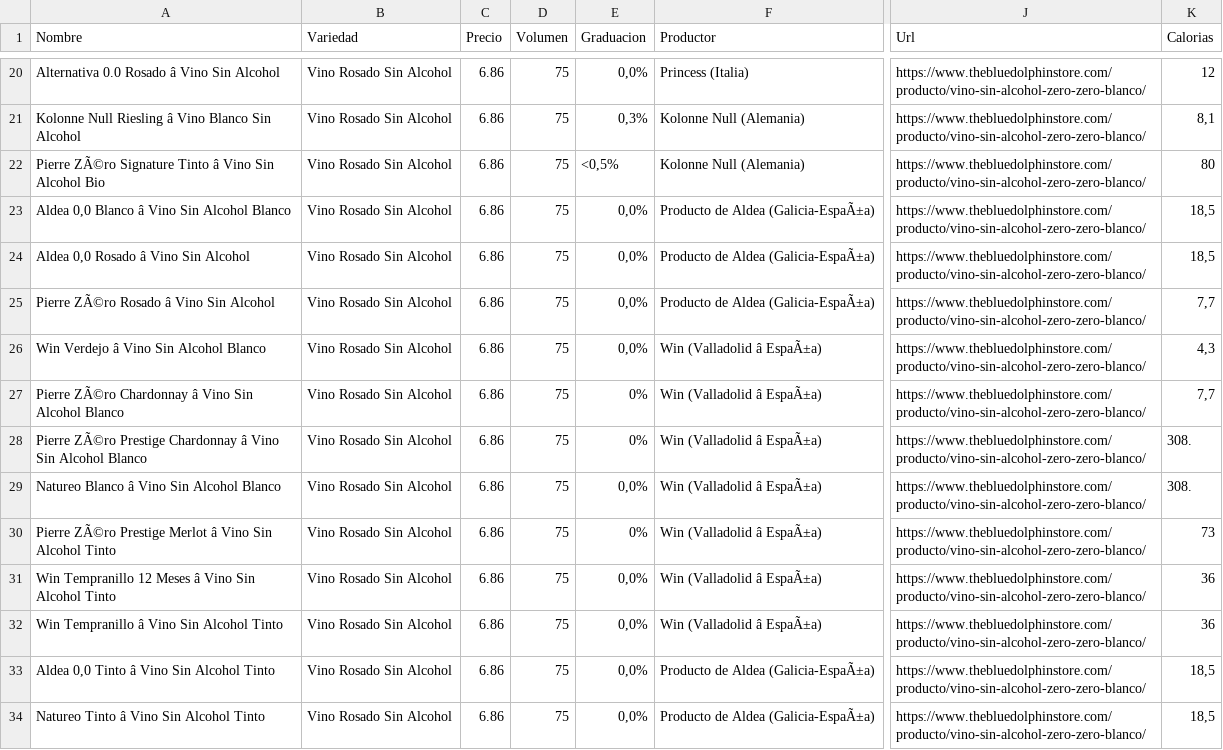
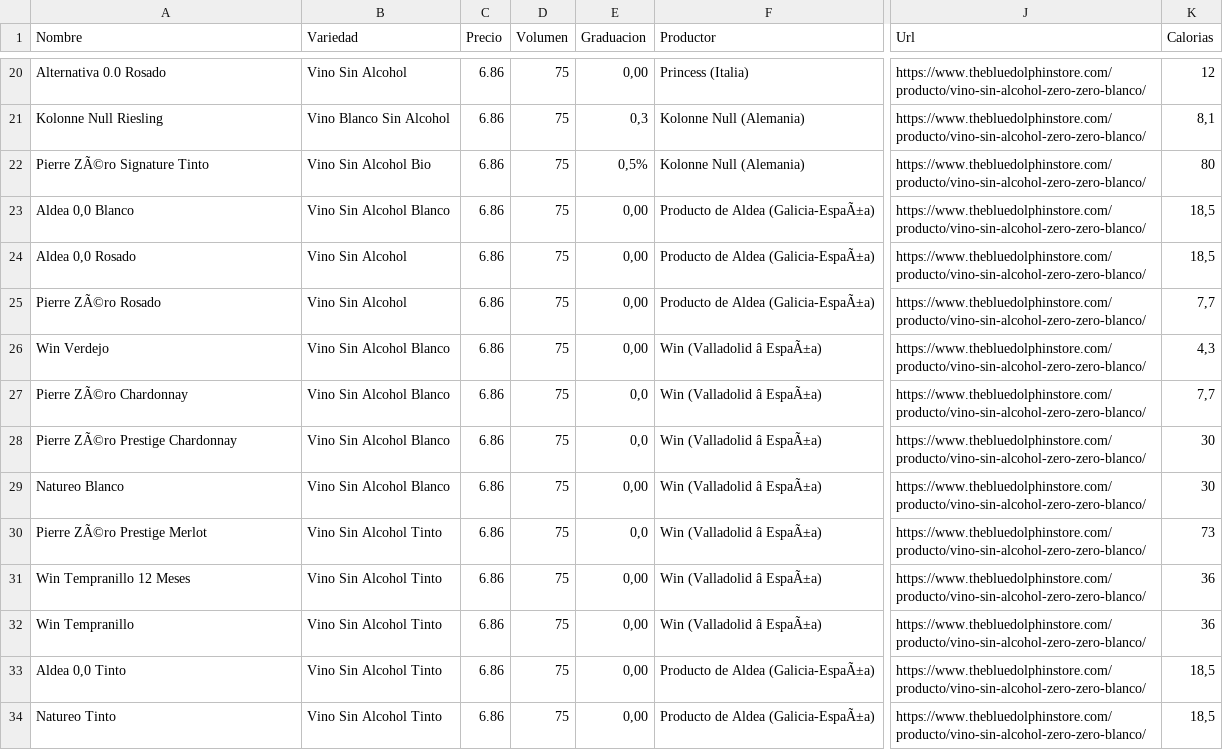
Before and after one commit to GenesisMartins/PROYECTO-1-Vinos-Ecologicos-y-Sin-Alcohol, a CSV file: 1. Datos_Proyecto_Vinos/Datos sucios/Datos Limpios/vinos.csv, drawn as a sheet; only a part is shown, gaps mark what is left out; the diff covers the shown part only; the diff names each change by its address in the sheet, - before the commit and + after, or states it on an @@ line.

```diff
--- a/1. Datos_Proyecto_Vinos/Datos sucios/Datos Limpios/vinos.csv
+++ b/1. Datos_Proyecto_Vinos/Datos sucios/Datos Limpios/vinos.csv
-A20 (Nombre): Alternativa 0.0 Rosado â Vino Sin Alcohol
+A20 (Nombre): Alternativa 0.0 Rosado
-B20 (Variedad): Vino Rosado Sin Alcohol
+B20 (Variedad): Vino Sin Alcohol
-E20 (Graduacion): 0,0%
+E20 (Graduacion): 0,00
-A21 (Nombre): Kolonne Null Riesling â Vino Blanco Sin Alcohol
+A21 (Nombre): Kolonne Null Riesling
-B21 (Variedad): Vino Rosado Sin Alcohol
+B21 (Variedad): Vino Blanco Sin Alcohol
-E21 (Graduacion): 0,3%
+E21 (Graduacion): 0,3
-A22 (Nombre): Pierre ZÃ©ro Signature Tinto â Vino Sin Alcohol Bio
+A22 (Nombre): Pierre ZÃ©ro Signature Tinto
-B22 (Variedad): Vino Rosado Sin Alcohol
+B22 (Variedad): Vino Sin Alcohol Bio
-E22 (Graduacion): <0,5%
+E22 (Graduacion): 0,5%
-A23 (Nombre): Aldea 0,0 Blanco â Vino Sin Alcohol Blanco
+A23 (Nombre): Aldea 0,0 Blanco
-B23 (Variedad): Vino Rosado Sin Alcohol
+B23 (Variedad): Vino Sin Alcohol Blanco
-E23:E26 (Graduacion): 0,0%
+E23:E26 (Graduacion): 0,00
-A24 (Nombre): Aldea 0,0 Rosado â Vino Sin Alcohol
+A24 (Nombre): Aldea 0,0 Rosado
-B24:B25 (Variedad): Vino Rosado Sin Alcohol
+B24:B25 (Variedad): Vino Sin Alcohol
-A25 (Nombre): Pierre ZÃ©ro Rosado â Vino Sin Alcohol
+A25 (Nombre): Pierre ZÃ©ro Rosado
-A26 (Nombre): Win Verdejo â Vino Sin Alcohol Blanco
+A26 (Nombre): Win Verdejo
-B26:B29 (Variedad): Vino Rosado Sin Alcohol
+B26:B29 (Variedad): Vino Sin Alcohol Blanco
-A27 (Nombre): Pierre ZÃ©ro Chardonnay â Vino Sin Alcohol Blanco
+A27 (Nombre): Pierre ZÃ©ro Chardonnay
-E27:E28 (Graduacion): 0%
+E27:E28 (Graduacion): 0,0
-A28 (Nombre): Pierre ZÃ©ro Prestige Chardonnay â Vino Sin Alcohol Blanco
+A28 (Nombre): Pierre ZÃ©ro Prestige Chardonnay
-K28:K29 (Calorias): 308.
+K28:K29 (Calorias): 30
-A29 (Nombre): Natureo Blanco â Vino Sin Alcohol Blanco
+A29 (Nombre): Natureo Blanco
-E29 (Graduacion): 0,0%
+E29 (Graduacion): 0,00
-A30 (Nombre): Pierre ZÃ©ro Prestige Merlot â Vino Sin Alcohol Tinto
+A30 (Nombre): Pierre ZÃ©ro Prestige Merlot
-B30:B34 (Variedad): Vino Rosado Sin Alcohol
+B30:B34 (Variedad): Vino Sin Alcohol Tinto
-E30 (Graduacion): 0%
+E30 (Graduacion): 0,0
-A31 (Nombre): Win Tempranillo 12 Meses â Vino Sin Alcohol Tinto
+A31 (Nombre): Win Tempranillo 12 Meses
-E31:E34 (Graduacion): 0,0%
+E31:E34 (Graduacion): 0,00
-A32 (Nombre): Win Tempranillo â Vino Sin Alcohol Tinto
+A32 (Nombre): Win Tempranillo
-A33 (Nombre): Aldea 0,0 Tinto â Vino Sin Alcohol Tinto
+A33 (Nombre): Aldea 0,0 Tinto
-A34 (Nombre): Natureo Tinto â Vino Sin Alcohol Tinto
+A34 (Nombre): Natureo Tinto
```
Also changed, not shown: 133 edited cells elsewhere in this file, 1. Datos_Proyecto_Vinos/Datos sucios/Datos Limpios/listado.csv, 1. Datos_Proyecto_Vinos/Datos sucios/Datos Limpios/listado3.csv.
